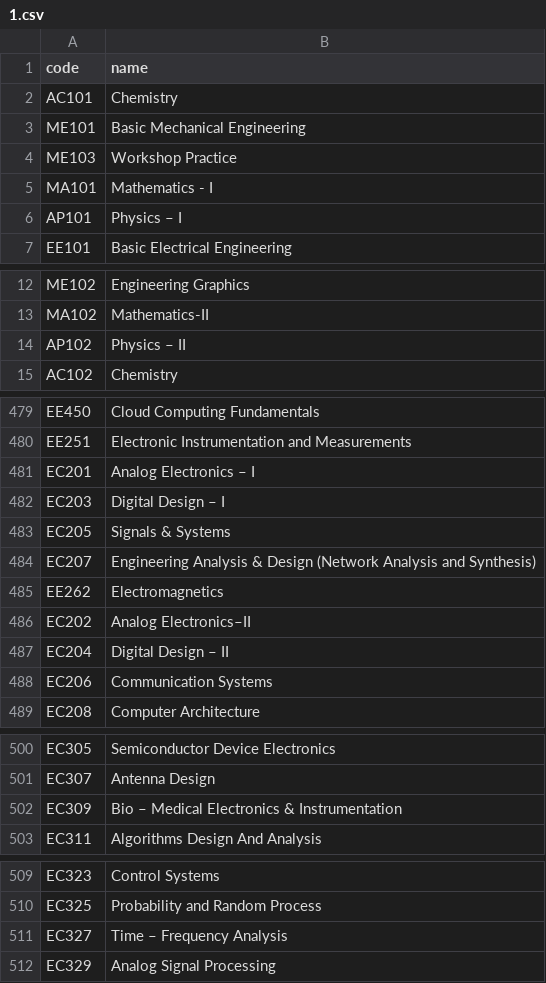
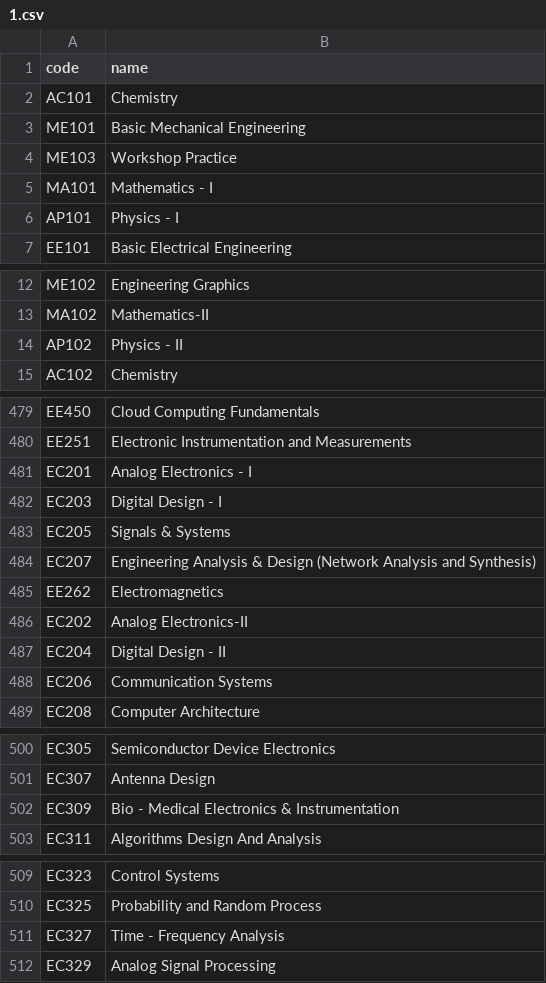
Before and after one commit to krispykalsi/pretend, a CSV file: api/subjects/1.csv, drawn as a sheet; only a part is shown, gaps mark what is left out; the diff covers the shown part only; the diff names each change by its address in the sheet, - before the commit and + after, or states it on an @@ line.

Commit message:
fix dashes

```diff
--- a/api/subjects/1.csv
+++ b/api/subjects/1.csv
-B6 (name): Physics – I
+B6 (name): Physics - I
-B14 (name): Physics – II
+B14 (name): Physics - II
-B481 (name): Analog Electronics – I
+B481 (name): Analog Electronics - I
-B482 (name): Digital Design – I
+B482 (name): Digital Design - I
-B486 (name): Analog Electronics–II
+B486 (name): Analog Electronics-II
-B487 (name): Digital Design – II
+B487 (name): Digital Design - II
-B502 (name): Bio – Medical Electronics & Instrumentation
+B502 (name): Bio - Medical Electronics & Instrumentation
-B511 (name): Time – Frequency Analysis
+B511 (name): Time - Frequency Analysis
```
Also changed, not shown: 2 edited cells elsewhere in this file.
